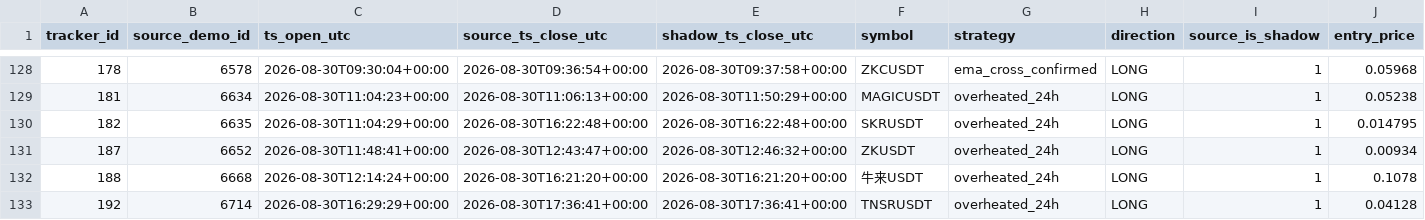
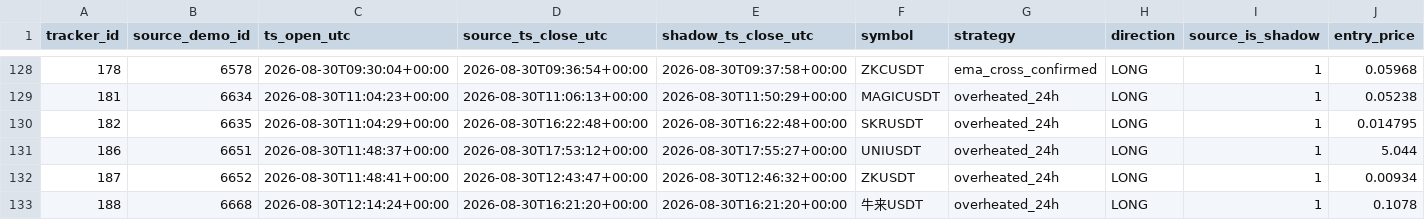
Before and after one commit to mamaligatudorjw-lang/Tv-bot, a CSV file: telegram-webhook-bot/outcome_trailing_shadow/forward_rows.csv, drawn as a sheet; only a part is shown, gaps mark what is left out; the shorter side is filled out with more unchanged rows; rows hold the shown columns only; the diff names each change by its address in the sheet, - before the commit and + after, or states it on an @@ line.

```diff
--- a/telegram-webhook-bot/outcome_trailing_shadow/forward_rows.csv
+++ b/telegram-webhook-bot/outcome_trailing_shadow/forward_rows.csv
+row 131: 186 | 6651 | 2026-08-30T11:48:37+00:00 | 2026-08-30T17:53:12+00:00 | 2026-08-30T17:55:27+00:00 | UNIUSDT | overheated_24h | LONG | 1 | 5.044
```
Also changed, not shown: telegram-webhook-bot/outcome_trailing_shadow/forward_summary.csv, telegram-webhook-bot/outcome_trailing_shadow/paired_bootstrap.csv, 10 other files.
